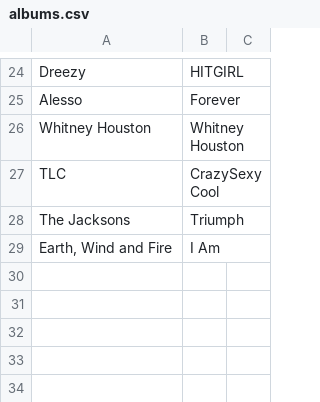
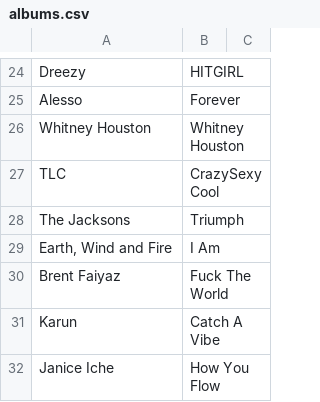
Before and after one commit to dngst/trophyroom, a CSV file: data/albums.csv, drawn as a sheet; only a part is shown, gaps mark what is left out; the diff names each change by its address in the sheet, - before the commit and + after, or states it on an @@ line.

Commit message:
Update albums

```diff
--- a/data/albums.csv
+++ b/data/albums.csv
+row 30: Brent Faiyaz | Fuck The World
+row 31: Karun | Catch A Vibe
+row 32: Janice Iche | How You Flow
```
Also changed, not shown: 1 other file.
